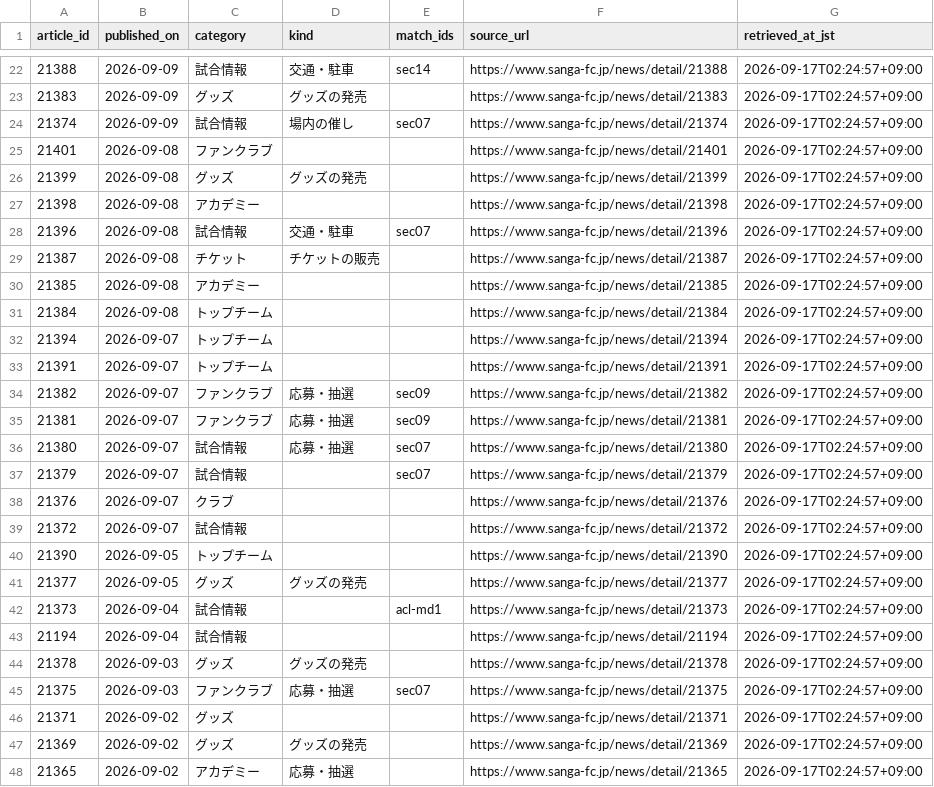
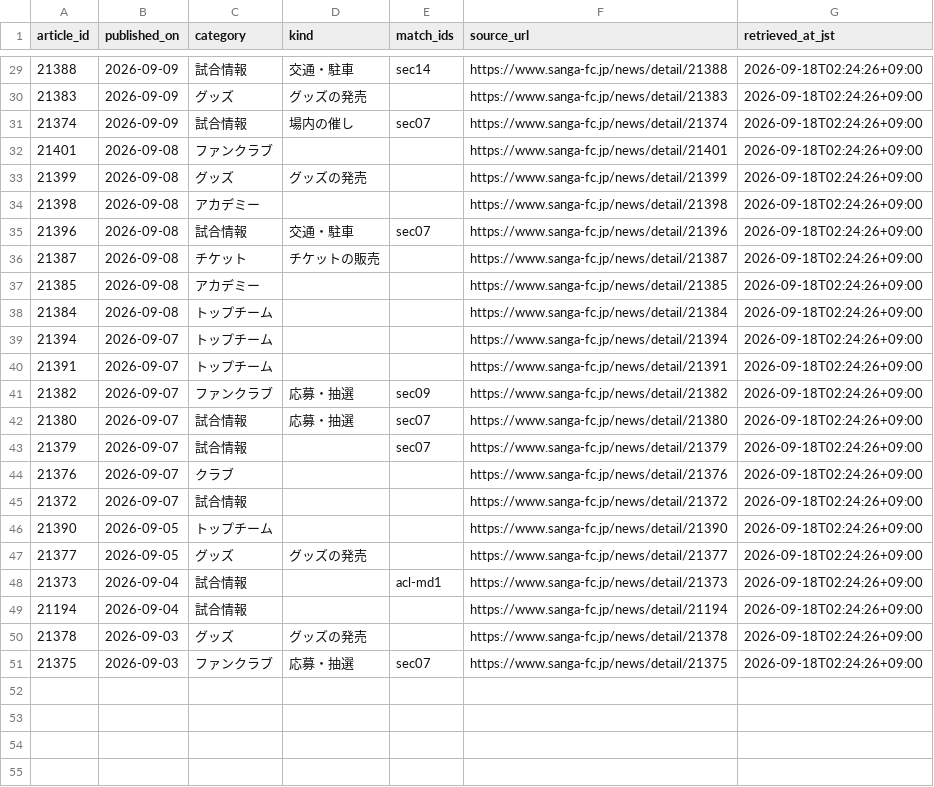
Before and after one commit to koteikara/Sanga, a CSV file: docs/sheets/news.current.csv, drawn as a sheet; only a part is shown, gaps mark what is left out; the diff covers the shown part only.

```diff
--- a/docs/sheets/news.current.csv
+++ b/docs/sheets/news.current.csv
@@ -22,27 +29,23 @@ article_id,published_on,category,kind,match_ids,source_url,retrieved_at_jst
-21388,2026-09-09,試合情報,交通・駐車,sec14,https://www.sanga-fc.jp/news/detail/21388,2026-09-17T02:24:57+09:00
-21383,2026-09-09,グッズ,グッズの発売,,https://www.sanga-fc.jp/news/detail/21383,2026-09-17T02:24:57+09:00
-21374,2026-09-09,試合情報,場内の催し,sec07,https://www.sanga-fc.jp/news/detail/21374,2026-09-17T02:24:57+09:00
-21401,2026-09-08,ファンクラブ,,,https://www.sanga-fc.jp/news/detail/21401,2026-09-17T02:24:57+09:00
-21399,2026-09-08,グッズ,グッズの発売,,https://www.sanga-fc.jp/news/detail/21399,2026-09-17T02:24:57+09:00
-21398,2026-09-08,アカデミー,,,https://www.sanga-fc.jp/news/detail/21398,2026-09-17T02:24:57+09:00
-21396,2026-09-08,試合情報,交通・駐車,sec07,https://www.sanga-fc.jp/news/detail/21396,2026-09-17T02:24:57+09:00
-21387,2026-09-08,チケット,チケットの販売,,https://www.sanga-fc.jp/news/detail/21387,2026-09-17T02:24:57+09:00
-21385,2026-09-08,アカデミー,,,https://www.sanga-fc.jp/news/detail/21385,2026-09-17T02:24:57+09:00
-21384,2026-09-08,トップチーム,,,https://www.sanga-fc.jp/news/detail/21384,2026-09-17T02:24:57+09:00
-21394,2026-09-07,トップチーム,,,https://www.sanga-fc.jp/news/detail/21394,2026-09-17T02:24:57+09:00
-21391,2026-09-07,トップチーム,,,https://www.sanga-fc.jp/news/detail/21391,2026-09-17T02:24:57+09:00
-21382,2026-09-07,ファンクラブ,応募・抽選,sec09,https://www.sanga-fc.jp/news/detail/21382,2026-09-17T02:24:57+09:00
-21381,2026-09-07,ファンクラブ,応募・抽選,sec09,https://www.sanga-fc.jp/news/detail/21381,2026-09-17T02:24:57+09:00
-21380,2026-09-07,試合情報,応募・抽選,sec07,https://www.sanga-fc.jp/news/detail/21380,2026-09-17T02:24:57+09:00
-21379,2026-09-07,試合情報,,sec07,https://www.sanga-fc.jp/news/detail/21379,2026-09-17T02:24:57+09:00
-21376,2026-09-07,クラブ,,,https://www.sanga-fc.jp/news/detail/21376,2026-09-17T02:24:57+09:00
-21372,2026-09-07,試合情報,,,https://www.sanga-fc.jp/news/detail/21372,2026-09-17T02:24:57+09:00
-21390,2026-09-05,トップチーム,,,https://www.sanga-fc.jp/news/detail/21390,2026-09-17T02:24:57+09:00
-21377,2026-09-05,グッズ,グッズの発売,,https://www.sanga-fc.jp/news/detail/21377,2026-09-17T02:24:57+09:00
-21373,2026-09-04,試合情報,,acl-md1,https://www.sanga-fc.jp/news/detail/21373,2026-09-17T02:24:57+09:00
-21194,2026-09-04,試合情報,,,https://www.sanga-fc.jp/news/detail/21194,2026-09-17T02:24:57+09:00
-21378,2026-09-03,グッズ,グッズの発売,,https://www.sanga-fc.jp/news/detail/21378,2026-09-17T02:24:57+09:00
-21375,2026-09-03,ファンクラブ,応募・抽選,sec07,https://www.sanga-fc.jp/news/detail/21375,2026-09-17T02:24:57+09:00
-21371,2026-09-02,グッズ,,,https://www.sanga-fc.jp/news/detail/21371,2026-09-17T02:24:57+09:00
-21369,2026-09-02,グッズ,グッズの発売,,https://www.sanga-fc.jp/news/detail/21369,2026-09-17T02:24:57+09:00
-21365,2026-09-02,アカデミー,応募・抽選,,https://www.sanga-fc.jp/news/detail/21365,2026-09-17T02:24:57+09:00
+21388,2026-09-09,試合情報,交通・駐車,sec14,https://www.sanga-fc.jp/news/detail/21388,2026-09-18T02:24:26+09:00
+21383,2026-09-09,グッズ,グッズの発売,,https://www.sanga-fc.jp/news/detail/21383,2026-09-18T02:24:26+09:00
+21374,2026-09-09,試合情報,場内の催し,sec07,https://www.sanga-fc.jp/news/detail/21374,2026-09-18T02:24:26+09:00
+21401,2026-09-08,ファンクラブ,,,https://www.sanga-fc.jp/news/detail/21401,2026-09-18T02:24:26+09:00
+21399,2026-09-08,グッズ,グッズの発売,,https://www.sanga-fc.jp/news/detail/21399,2026-09-18T02:24:26+09:00
+21398,2026-09-08,アカデミー,,,https://www.sanga-fc.jp/news/detail/21398,2026-09-18T02:24:26+09:00
+21396,2026-09-08,試合情報,交通・駐車,sec07,https://www.sanga-fc.jp/news/detail/21396,2026-09-18T02:24:26+09:00
+21387,2026-09-08,チケット,チケットの販売,,https://www.sanga-fc.jp/news/detail/21387,2026-09-18T02:24:26+09:00
+21385,2026-09-08,アカデミー,,,https://www.sanga-fc.jp/news/detail/21385,2026-09-18T02:24:26+09:00
+21384,2026-09-08,トップチーム,,,https://www.sanga-fc.jp/news/detail/21384,2026-09-18T02:24:26+09:00
+21394,2026-09-07,トップチーム,,,https://www.sanga-fc.jp/news/detail/21394,2026-09-18T02:24:26+09:00
+21391,2026-09-07,トップチーム,,,https://www.sanga-fc.jp/news/detail/21391,2026-09-18T02:24:26+09:00
+21382,2026-09-07,ファンクラブ,応募・抽選,sec09,https://www.sanga-fc.jp/news/detail/21382,2026-09-18T02:24:26+09:00
+21380,2026-09-07,試合情報,応募・抽選,sec07,https://www.sanga-fc.jp/news/detail/21380,2026-09-18T02:24:26+09:00
+21379,2026-09-07,試合情報,,sec07,https://www.sanga-fc.jp/news/detail/21379,2026-09-18T02:24:26+09:00
+21376,2026-09-07,クラブ,,,https://www.sanga-fc.jp/news/detail/21376,2026-09-18T02:24:26+09:00
+21372,2026-09-07,試合情報,,,https://www.sanga-fc.jp/news/detail/21372,2026-09-18T02:24:26+09:00
+21390,2026-09-05,トップチーム,,,https://www.sanga-fc.jp/news/detail/21390,2026-09-18T02:24:26+09:00
+21377,2026-09-05,グッズ,グッズの発売,,https://www.sanga-fc.jp/news/detail/21377,2026-09-18T02:24:26+09:00
+21373,2026-09-04,試合情報,,acl-md1,https://www.sanga-fc.jp/news/detail/21373,2026-09-18T02:24:26+09:00
+21194,2026-09-04,試合情報,,,https://www.sanga-fc.jp/news/detail/21194,2026-09-18T02:24:26+09:00
+21378,2026-09-03,グッズ,グッズの発売,,https://www.sanga-fc.jp/news/detail/21378,2026-09-18T02:24:26+09:00
+21375,2026-09-03,ファンクラブ,応募・抽選,sec07,https://www.sanga-fc.jp/news/detail/21375,2026-09-18T02:24:26+09:00
```
Also changed, not shown: 9 added rows, 5 removed rows and 18 edited cells elsewhere in this file, docs/sheets/news-times.current.csv, 4 other files.
